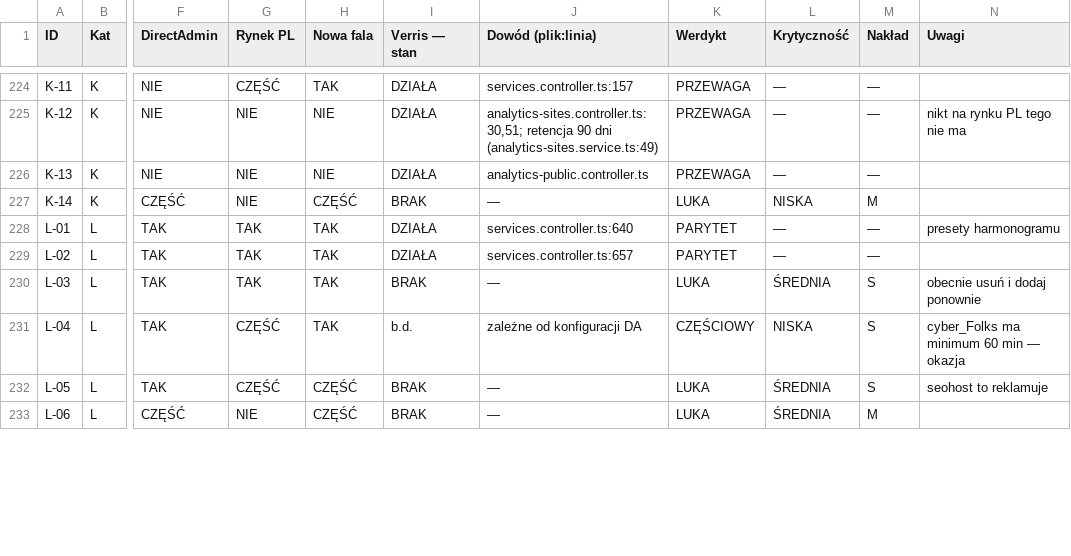
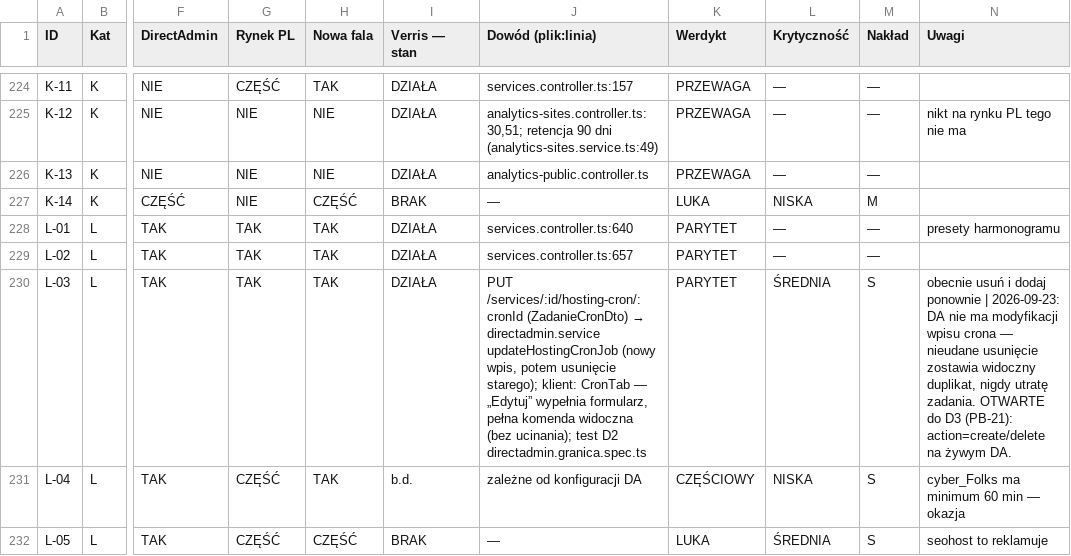
Before and after one commit to dominik-hvln/verris, a CSV file: audyt/dane/macierz.csv, drawn as a sheet; only a part is shown, gaps mark what is left out; the shorter side is filled out with more unchanged rows; the diff covers the shown part only; the diff names each change by its address in the sheet, - before the commit and + after, or states it on an @@ line.

```diff
--- a/audyt/dane/macierz.csv
+++ b/audyt/dane/macierz.csv
-I230 (Verris — stan): BRAK
+I230 (Verris — stan): DZIAŁA
@@ J230 (Dowód (plik:linia)): — → PUT /services/:id/hosting-cron/:cronId (ZadanieCronDto) → directadmin.service updateHostingCronJob (nowy wpis, potem usunięcie starego); klient: CronTab — „Edytuj” wypełnia formularz, pełna komenda widoczna (bez ucinania); test D2 directadmin.granica.spec.ts @@
-K230 (Werdykt): LUKA
+K230 (Werdykt): PARYTET
-N230 (Uwagi): …dodaj ponownie
+N230 (Uwagi): …dodaj ponownie | 2026-09-23: DA nie ma modyfikacji wpisu crona — nieudane usunięcie zostawia widoczny duplikat, nigdy utratę zadania. OTWARTE do D3 (PB-21): action=create/delete na żywym DA.
```
Also changed, not shown: 4 edited cells elsewhere in this file, 6 other files.
